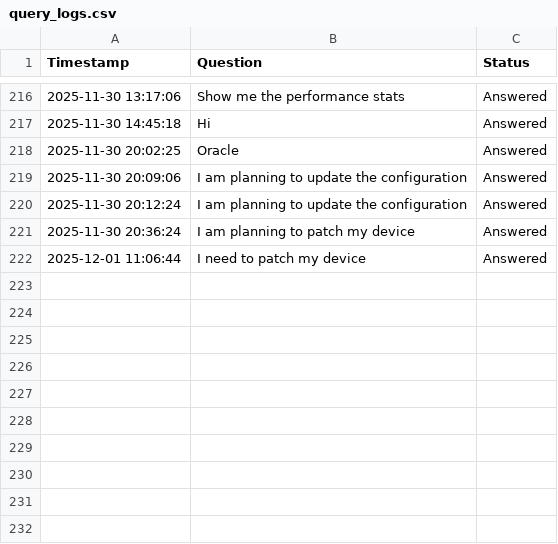
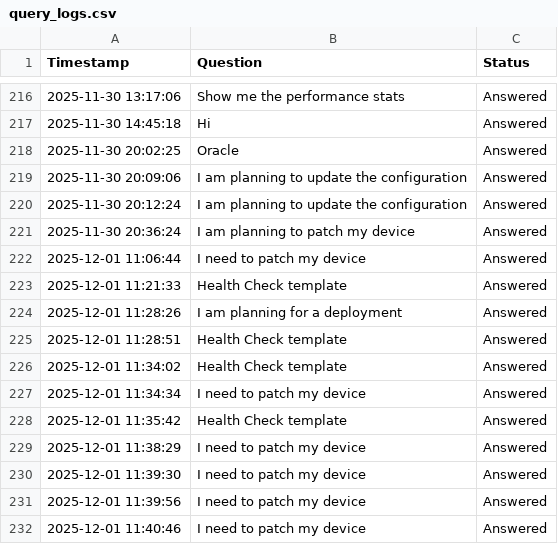
Before and after one commit to Sonu-Thomas-001/Change-Management-Bot, a CSV file: query_logs.csv, drawn as a sheet; only a part is shown, gaps mark what is left out; the diff names each change by its address in the sheet, - before the commit and + after, or states it on an @@ line.

Commit message:
feat: Add RAG service for knowledge base, template search, and risk analysis, introduce smart change creator, and update query logs.

```diff
--- a/query_logs.csv
+++ b/query_logs.csv
+row 223: 2025-12-01 11:21:33 | Health Check template | Answered
+row 224: 2025-12-01 11:28:26 | I am planning for a deployment | Answered
+row 225: 2025-12-01 11:28:51 | Health Check template | Answered
+row 226: 2025-12-01 11:34:02 | Health Check template | Answered
+row 227: 2025-12-01 11:34:34 | I need to patch my device | Answered
+row 228: 2025-12-01 11:35:42 | Health Check template | Answered
+row 229: 2025-12-01 11:38:29 | I need to patch my device | Answered
+row 230: 2025-12-01 11:39:30 | I need to patch my device | Answered
+row 231: 2025-12-01 11:39:56 | I need to patch my device | Answered
+row 232: 2025-12-01 11:40:46 | I need to patch my device | Answered
```
Also changed, not shown: 2 other files.
